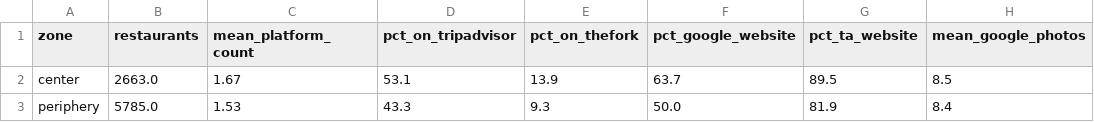
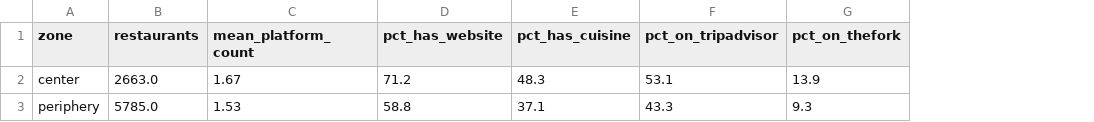
Before and after one commit to Laimon99/data-management-project, a CSV file: report/final/tables/q7_completeness_center_periphery.csv, drawn as a sheet; only a part is shown; removed rows and columns are numbered as before the commit, all else as after; the diff names each change by its address in the sheet, - before the commit and + after, or states it on an @@ line.

```diff
--- a/report/final/tables/q7_completeness_center_periphery.csv
+++ b/report/final/tables/q7_completeness_center_periphery.csv
+column D (pct_has_website), rows 2-3: 71.2 | 58.8
+column E (pct_has_cuisine), rows 2-3: 48.3 | 37.1
-column F (pct_google_website), rows 2-3: 63.7 | 50.0
-column G (pct_ta_website), rows 2-3: 89.5 | 81.9
-column H (mean_google_photos), rows 2-3: 8.5 | 8.4
```
Also changed, not shown: report/final/tables/q7_completeness_by_postal_code.csv, report/final/tables/q7_completeness_neighbourhood.csv, 7 other files.
